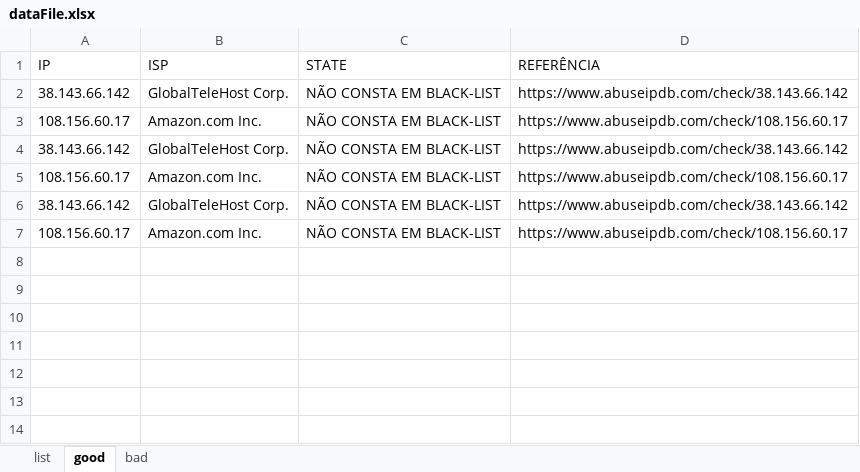
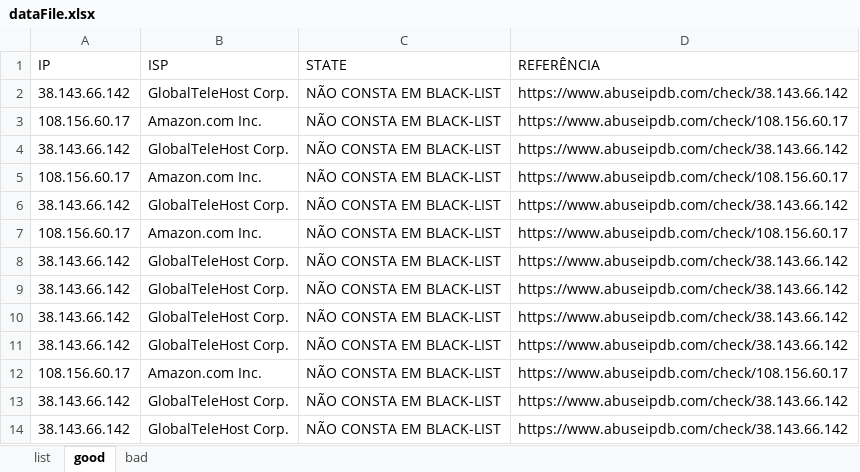
Before and after one commit to faablima/consulta-ioc, an Excel workbook: dataFile.xlsx, sheet good, drawn as a sheet; values as stored, in another font and other column widths than the file's, no borders; the diff names each change by its address in the sheet, - before the commit and + after, or states it on an @@ line.

```diff
--- a/dataFile.xlsx (sheet good)
+++ b/dataFile.xlsx (sheet good)
+row 8: 38.143.66.142 | GlobalTeleHost Corp. | NÃO CONSTA EM BLACK-LIST | https://www.abuseipdb.com/check/38.143.66.142
+row 9: 38.143.66.142 | GlobalTeleHost Corp. | NÃO CONSTA EM BLACK-LIST | https://www.abuseipdb.com/check/38.143.66.142
+row 10: 38.143.66.142 | GlobalTeleHost Corp. | NÃO CONSTA EM BLACK-LIST | https://www.abuseipdb.com/check/38.143.66.142
+row 11: 38.143.66.142 | GlobalTeleHost Corp. | NÃO CONSTA EM BLACK-LIST | https://www.abuseipdb.com/check/38.143.66.142
+row 12: 108.156.60.17 | Amazon.com Inc. | NÃO CONSTA EM BLACK-LIST | https://www.abuseipdb.com/check/108.156.60.17
+row 13: 38.143.66.142 | GlobalTeleHost Corp. | NÃO CONSTA EM BLACK-LIST | https://www.abuseipdb.com/check/38.143.66.142
+row 14: 38.143.66.142 | GlobalTeleHost Corp. | NÃO CONSTA EM BLACK-LIST | https://www.abuseipdb.com/check/38.143.66.142
```
Also changed, not shown: sheet bad, sheet list, 5 other files.
